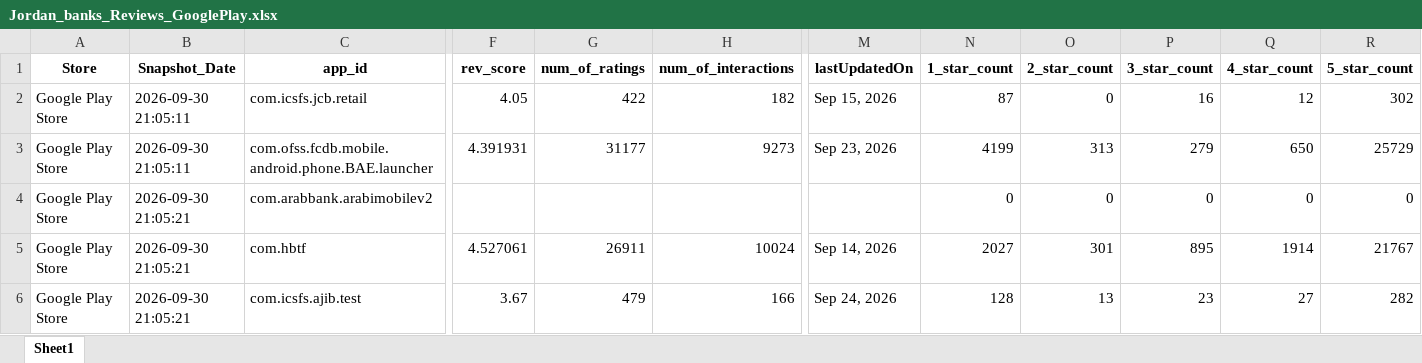
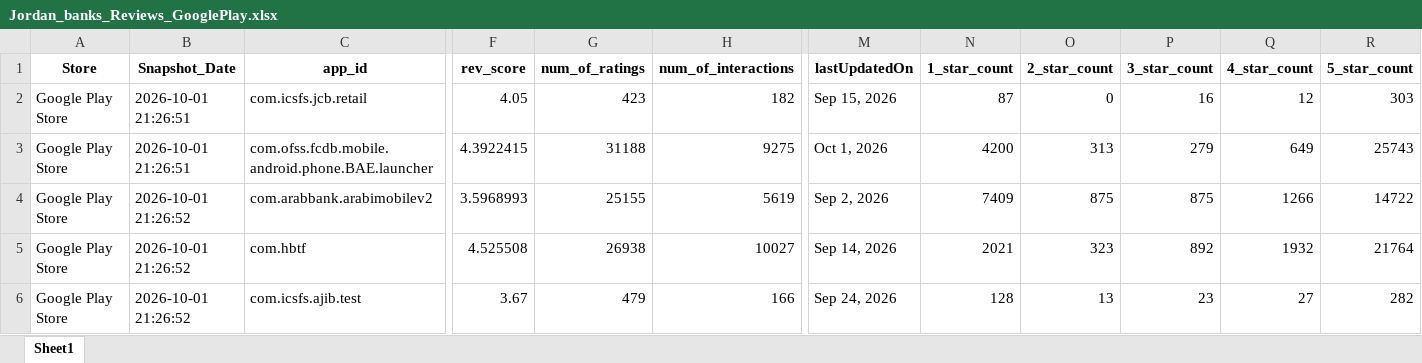
Before and after one commit to Joseph-Sal/jordan_banks_reviews_stats_data, an Excel workbook: data/Jordan_banks_Reviews_GooglePlay.xlsx, sheet Sheet1, drawn as a sheet; only a part is shown, gaps mark what is left out; values as stored, in another font and other column widths than the file's, no borders; the diff covers the shown part only; the diff names each change by its address in the sheet, - before the commit and + after, or states it on an @@ line.

```diff
--- a/data/Jordan_banks_Reviews_GooglePlay.xlsx (sheet Sheet1)
+++ b/data/Jordan_banks_Reviews_GooglePlay.xlsx (sheet Sheet1)
-B2:B3 (Snapshot_Date): 2026-09-30 21:05:11
+B2:B3 (Snapshot_Date): 2026-10-01 21:26:51
-G2 (num_of_ratings): 422
+G2 (num_of_ratings): 423
-R2 (5_star_count): 302
+R2 (5_star_count): 303
-F3 (rev_score): 4.391931
+F3 (rev_score): 4.3922415
-G3 (num_of_ratings): 31177
+G3 (num_of_ratings): 31188
-H3 (num_of_interactions): 9273
+H3 (num_of_interactions): 9275
-M3 (lastUpdatedOn): Sep 23, 2026
+M3 (lastUpdatedOn): Oct 1, 2026
-N3 (1_star_count): 4199
+N3 (1_star_count): 4200
-Q3 (4_star_count): 650
+Q3 (4_star_count): 649
-R3 (5_star_count): 25729
+R3 (5_star_count): 25743
-B4:B6 (Snapshot_Date): 2026-09-30 21:05:21
+B4:B6 (Snapshot_Date): 2026-10-01 21:26:52
-F4 (rev_score): (empty)
+F4 (rev_score): 3.5968993
-G4 (num_of_ratings): (empty)
+G4 (num_of_ratings): 25155
-H4 (num_of_interactions): (empty)
+H4 (num_of_interactions): 5619
-M4 (lastUpdatedOn): (empty)
+M4 (lastUpdatedOn): Sep 2, 2026
-N4 (1_star_count): 0
+N4 (1_star_count): 7409
-O4 (2_star_count): 0
+O4 (2_star_count): 875
-P4 (3_star_count): 0
+P4 (3_star_count): 875
-Q4 (4_star_count): 0
+Q4 (4_star_count): 1266
-R4 (5_star_count): 0
+R4 (5_star_count): 14722
-F5 (rev_score): 4.527061
+F5 (rev_score): 4.525508
-G5 (num_of_ratings): 26911
+G5 (num_of_ratings): 26938
-H5 (num_of_interactions): 10024
+H5 (num_of_interactions): 10027
-N5 (1_star_count): 2027
+N5 (1_star_count): 2021
-O5 (2_star_count): 301
+O5 (2_star_count): 323
-P5 (3_star_count): 895
+P5 (3_star_count): 892
-Q5 (4_star_count): 1914
+Q5 (4_star_count): 1932
-R5 (5_star_count): 21767
+R5 (5_star_count): 21764
```
Also changed, not shown: 52 edited cells elsewhere in this sheet, data/Jordan_banks_Reviews_AppleStore.xlsx.
